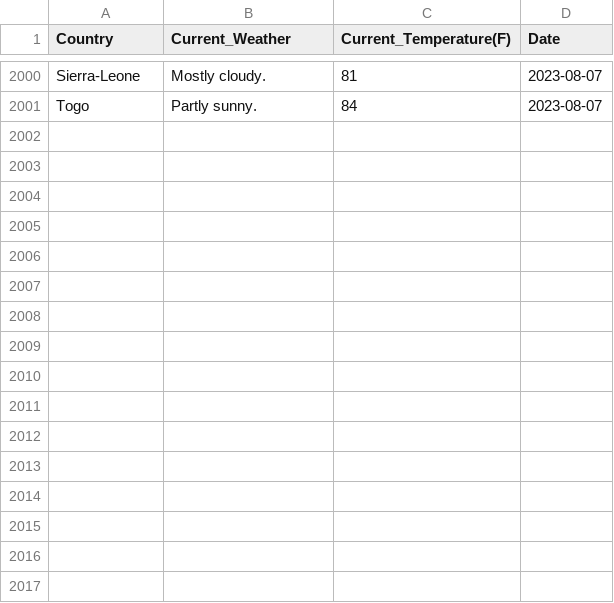
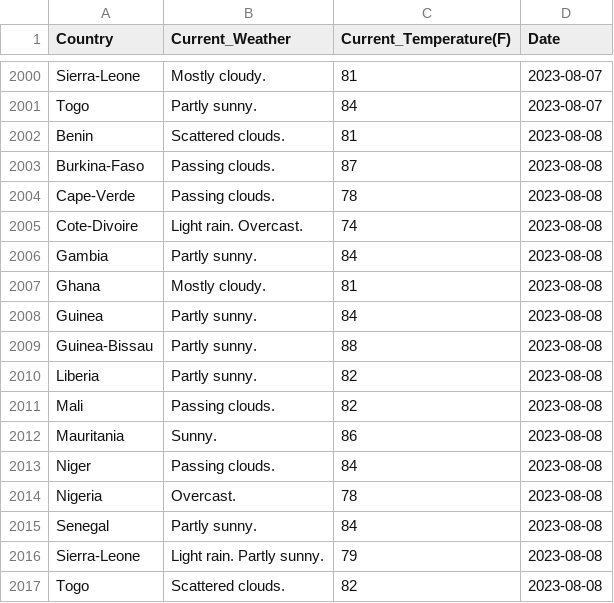
Before and after one commit to Kola-Ademola/Weather_web_Scraper, a CSV file: west_african_weather.csv, drawn as a sheet; only a part is shown, gaps mark what is left out.

```diff
--- a/west_african_weather.csv
+++ b/west_african_weather.csv
@@ -2001 +2001,17 @@ Sierra-Leone,Mostly cloudy.,81,2023-08-07
 Togo,Partly sunny.,84,2023-08-07
+Benin,Scattered clouds.,81,2023-08-08
+Burkina-Faso,Passing clouds.,87,2023-08-08
+Cape-Verde,Passing clouds.,78,2023-08-08
+Cote-Divoire,Light rain. Overcast.,74,2023-08-08
+Gambia,Partly sunny.,84,2023-08-08
+Ghana,Mostly cloudy.,81,2023-08-08
+Guinea,Partly sunny.,84,2023-08-08
+Guinea-Bissau,Partly sunny.,88,2023-08-08
+Liberia,Partly sunny.,82,2023-08-08
+Mali,Passing clouds.,82,2023-08-08
+Mauritania,Sunny.,86,2023-08-08
+Niger,Passing clouds.,84,2023-08-08
+Nigeria,Overcast.,78,2023-08-08
+Senegal,Partly sunny.,84,2023-08-08
+Sierra-Leone,Light rain. Partly sunny.,79,2023-08-08
+Togo,Scattered clouds.,82,2023-08-08
```
Also changed, not shown: 1 other file.
